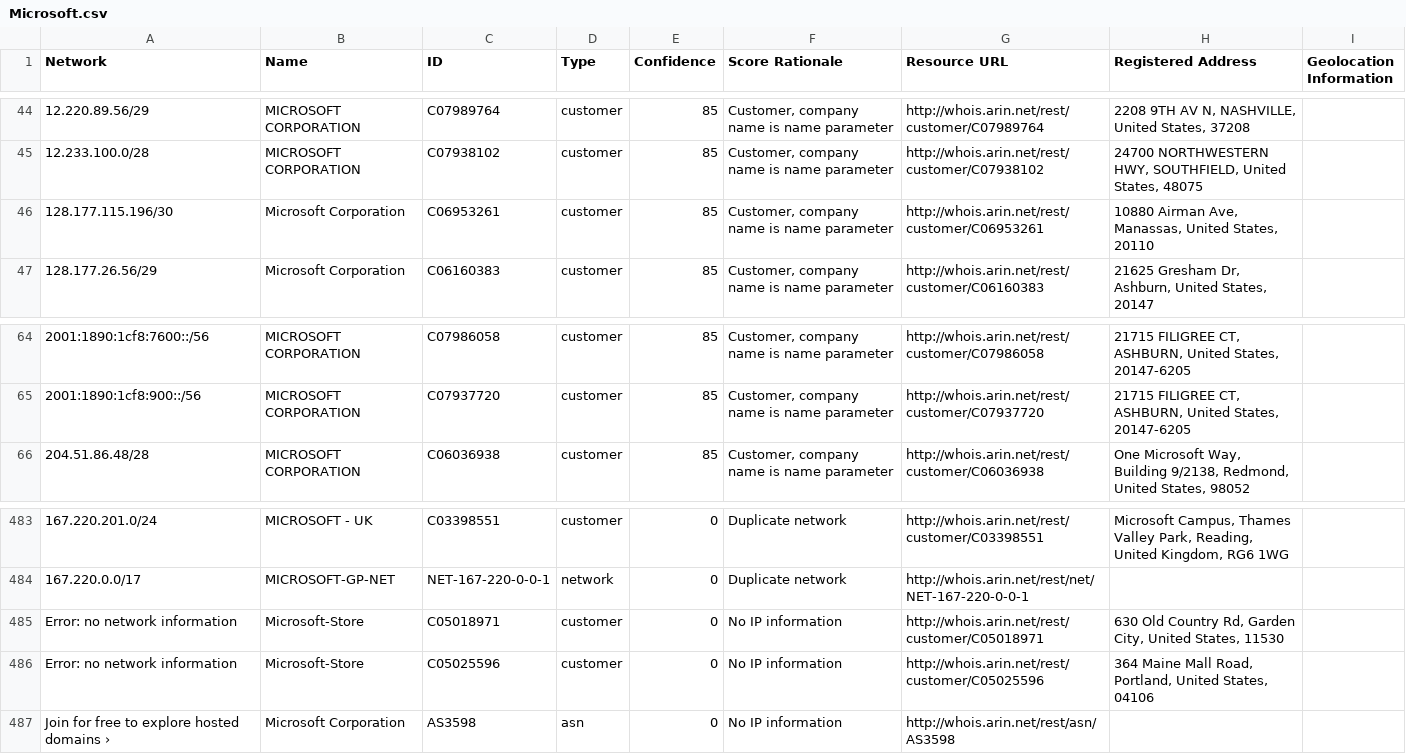
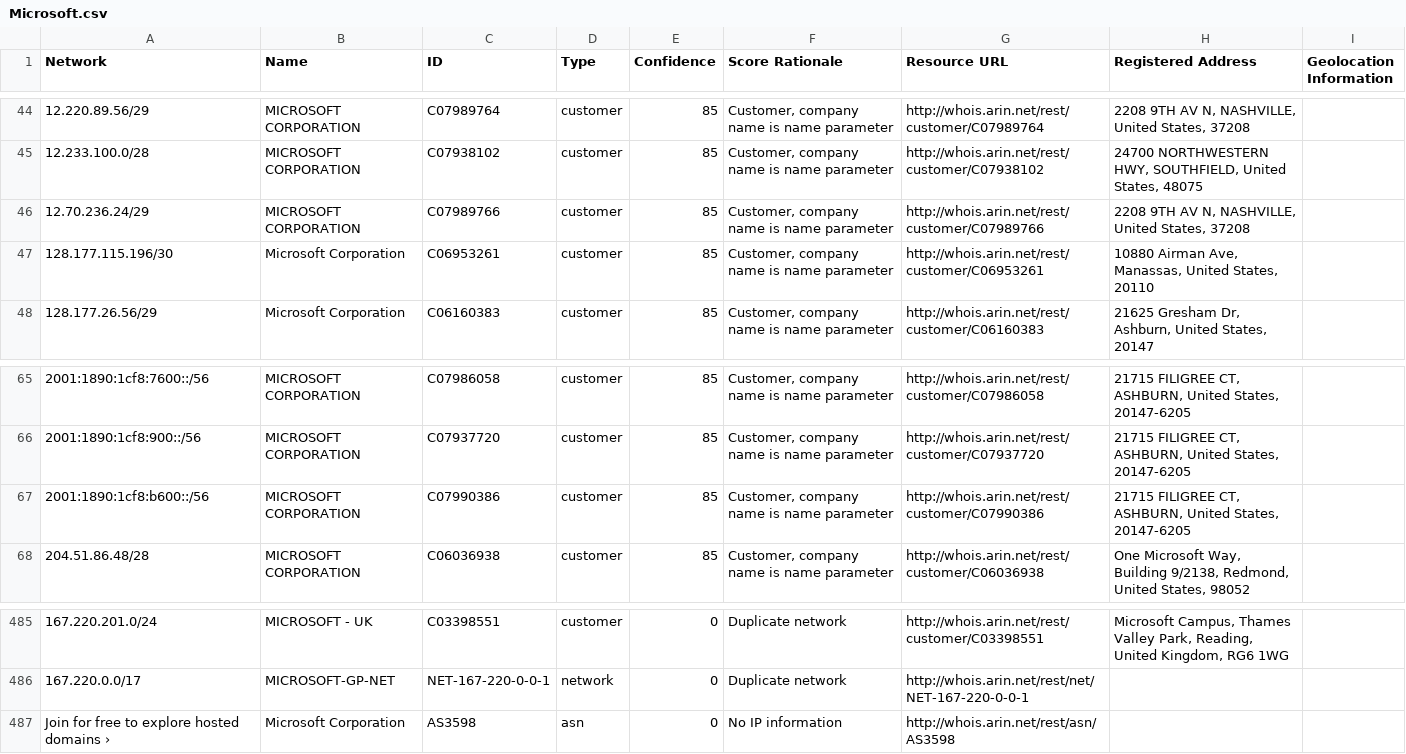
Before and after one commit to venkataramanab/NetblockTool, a CSV file: data/Microsoft.csv, drawn as a sheet; only a part is shown, gaps mark what is left out.

```diff
--- a/data/Microsoft.csv
+++ b/data/Microsoft.csv
@@ -45,2 +45,3 @@ Network,Name,ID,Type,Confidence,Score Rationale,Resource URL,Registered Address,
 12.233.100.0/28,MICROSOFT CORPORATION,C07938102,customer,85,"Customer, company name is name parameter",http://whois.arin.net/rest/customer/C07938102,"24700 NORTHWESTERN HWY, SOUTHFIELD, United States, 48075",
+12.70.236.24/29,MICROSOFT CORPORATION,C07989766,customer,85,"Customer, company name is name parameter",http://whois.arin.net/rest/customer/C07989766,"2208 9TH AV N, NASHVILLE, United States, 37208",
 128.177.115.196/30,Microsoft Corporation,C06953261,customer,85,"Customer, company name is name parameter",http://whois.arin.net/rest/customer/C06953261,"10880 Airman Ave, Manassas, United States, 20110",
@@ -65,2 +66,3 @@ Network,Name,ID,Type,Confidence,Score Rationale,Resource URL,Registered Address,
 2001:1890:1cf8:900::/56,MICROSOFT CORPORATION,C07937720,customer,85,"Customer, company name is name parameter",http://whois.arin.net/rest/customer/C07937720,"21715 FILIGREE CT, ASHBURN, United States, 20147-6205",
+2001:1890:1cf8:b600::/56,MICROSOFT CORPORATION,C07990386,customer,85,"Customer, company name is name parameter",http://whois.arin.net/rest/customer/C07990386,"21715 FILIGREE CT, ASHBURN, United States, 20147-6205",
 204.51.86.48/28,MICROSOFT CORPORATION,C06036938,customer,85,"Customer, company name is name parameter",http://whois.arin.net/rest/customer/C06036938,"One Microsoft Way, Building 9/2138, Redmond, United States, 98052",
@@ -484,4 +486,2 @@ Network,Name,ID,Type,Confidence,Score Rationale,Resource URL,Registered Address,
 167.220.0.0/17,MICROSOFT-GP-NET,NET-167-220-0-0-1,network,0,Duplicate network,http://whois.arin.net/rest/net/NET-167-220-0-0-1,,
-Error: no network information,Microsoft-Store,C05018971,customer,0,No IP information,http://whois.arin.net/rest/customer/C05018971,"630 Old Country Rd, Garden City, United States, 11530",
-Error: no network information,Microsoft-Store,C05025596,customer,0,No IP information,http://whois.arin.net/rest/customer/C05025596,"364 Maine Mall Road, Portland, United States, 04106",
 Join for free to explore hosted domains ›,Microsoft Corporation,AS3598,asn,0,No IP information,http://whois.arin.net/rest/asn/AS3598,,
```
Also changed, not shown: data/Facebook.csv.
